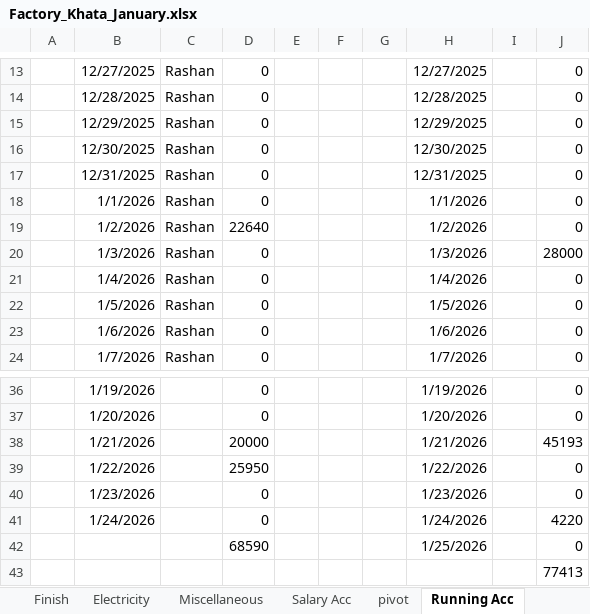
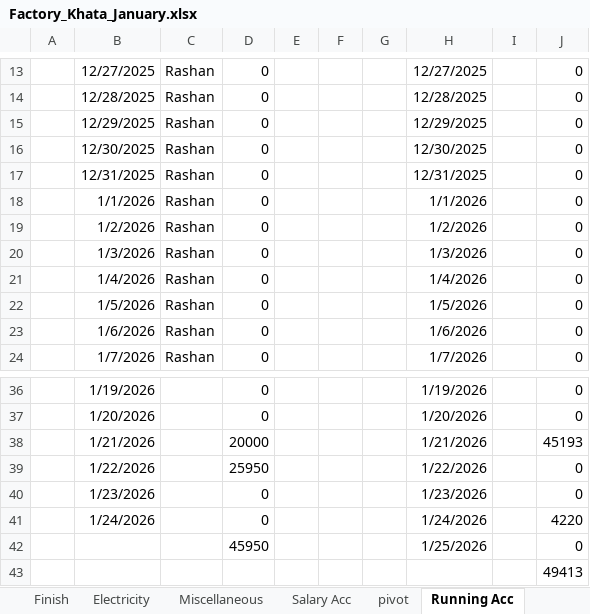
Before and after one commit to omerrazzaq4/AlHamd_Jan, an Excel workbook: Factory_Khata_January.xlsx, sheet Running Acc, drawn as a sheet; only a part is shown, gaps mark what is left out; values as stored, in another font and other column widths than the file's, no borders; table styles not drawn; the diff names each change by its address in the sheet, - before the commit and + after, or states it on an @@ line.

```diff
--- a/Factory_Khata_January.xlsx (sheet Running Acc)
+++ b/Factory_Khata_January.xlsx (sheet Running Acc)
-D19: 22640
+D19: 0
-J20: 28000
+J20: 0
-D42: 68590
+D42: 45950
-J43: 77413
+J43: 49413
```
Also changed, not shown: sheet Cashbook, sheet Profit, sheet Expenses, sheet Transport, sheet Billing, sheet Balance.
